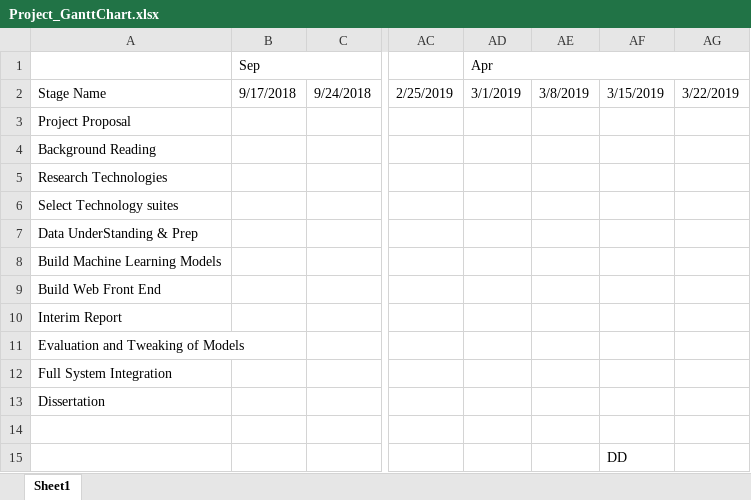
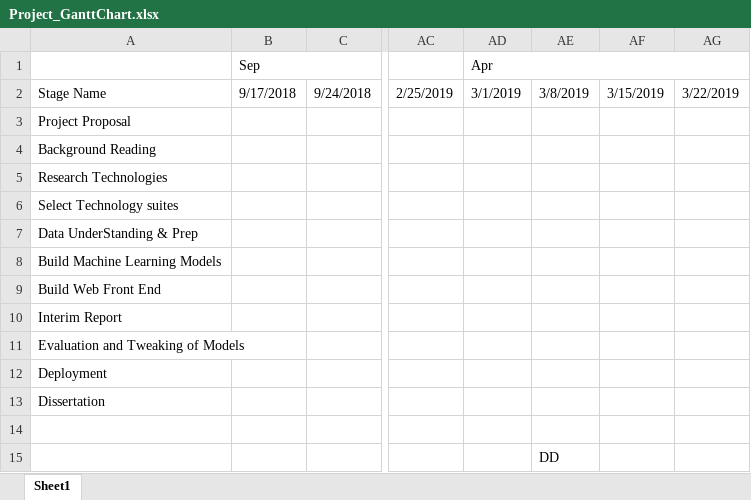
Before and after one commit to maxmacdon/The-Truth-About-Twitter, an Excel workbook: Project Documents/Project_GanttChart.xlsx, sheet Sheet1, drawn as a sheet; only a part is shown, gaps mark what is left out; values as stored, in another font and other column widths than the file's, no cell formats; charts and pictures not drawn; the diff names each change by its address in the sheet, - before the commit and + after, or states it on an @@ line.

```diff
--- a/Project Documents/Project_GanttChart.xlsx (sheet Sheet1)
+++ b/Project Documents/Project_GanttChart.xlsx (sheet Sheet1)
-A12: Full System Integration
+A12: Deployment
-AE15: (empty)
+AE15: DD
-AF15: DD
+AF15: (empty)
```
Also changed, not shown: cell formats, charts or pictures, 34 other files.
